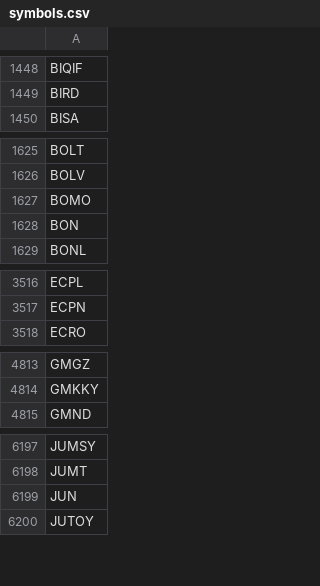
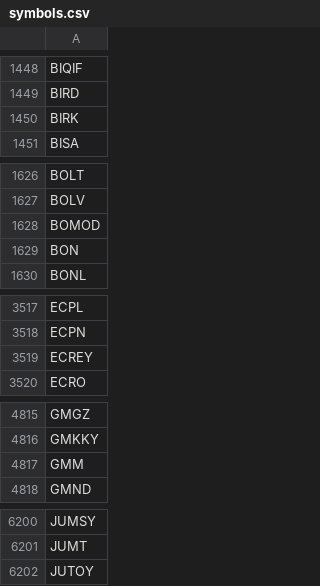
Before and after one commit to melder/symbols_options_csvs, a CSV file: symbols.csv, drawn as a sheet; only a part is shown, gaps mark what is left out; the diff covers the shown part only.

```diff
--- a/symbols.csv
+++ b/symbols.csv
@@ -1449,2 +1449,3 @@ BIQIF
 BIRD
+BIRK
 BISA
@@ -1626,3 +1627,3 @@ BOLT
 BOLV
-BOMO
+BOMOD
 BON
@@ -3517,2 +3518,3 @@ ECPL
 ECPN
+ECREY
 ECRO
@@ -4814,2 +4816,3 @@ GMGZ
 GMKKY
+GMM
 GMND
@@ -6198,3 +6201,2 @@ JUMSY
 JUMT
-JUN
 JUTOY
```
Also changed, not shown: 2 added rows and 1 removed row elsewhere in this file, monthlies.csv, options.csv.
